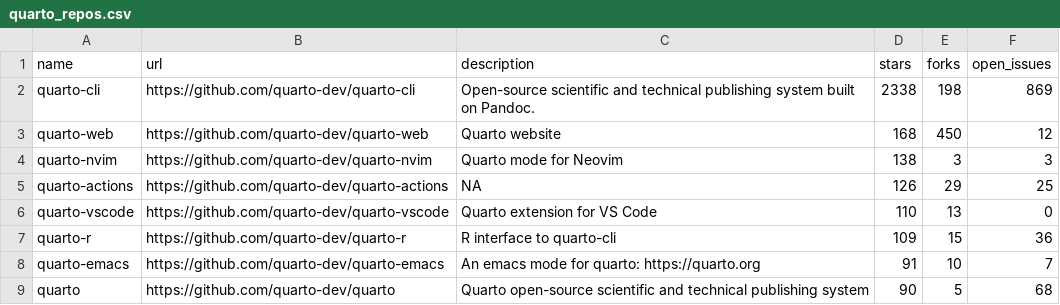
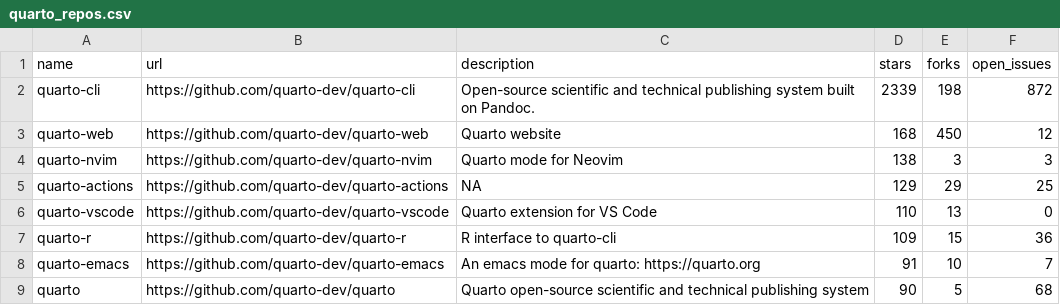
Before and after one commit to beatrizmilz/awesome-gha, a CSV file: 01-monitoring-quarto-repos/quarto_repos.csv, drawn as a sheet; only a part is shown.

```diff
--- a/01-monitoring-quarto-repos/quarto_repos.csv
+++ b/01-monitoring-quarto-repos/quarto_repos.csv
@@ -1,6 +1,6 @@
 name,url,description,stars,forks,open_issues
-quarto-cli,https://github.com/quarto-dev/quarto-cli,Open-source scientific and technical publishing system built on Pandoc.,2338,198,869
+quarto-cli,https://github.com/quarto-dev/quarto-cli,Open-source scientific and technical publishing system built on Pandoc.,2339,198,872
 quarto-web,https://github.com/quarto-dev/quarto-web,Quarto website,168,450,12
 quarto-nvim,https://github.com/quarto-dev/quarto-nvim,Quarto mode for Neovim,138,3,3
-quarto-actions,https://github.com/quarto-dev/quarto-actions,NA,126,29,25
+quarto-actions,https://github.com/quarto-dev/quarto-actions,NA,129,29,25
 quarto-vscode,https://github.com/quarto-dev/quarto-vscode,Quarto extension for VS Code,110,13,0
```
Also changed, not shown: 1 other file.
